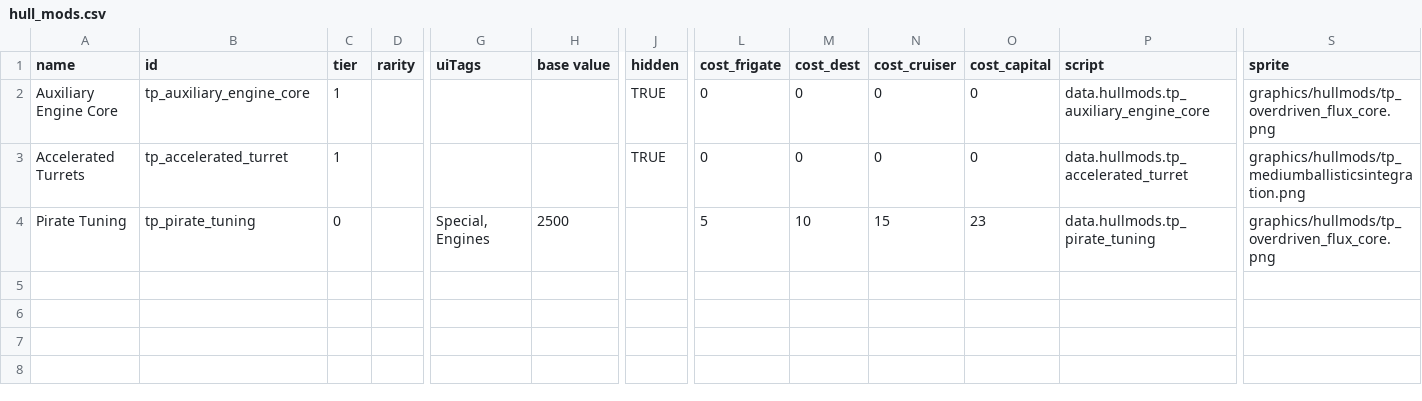
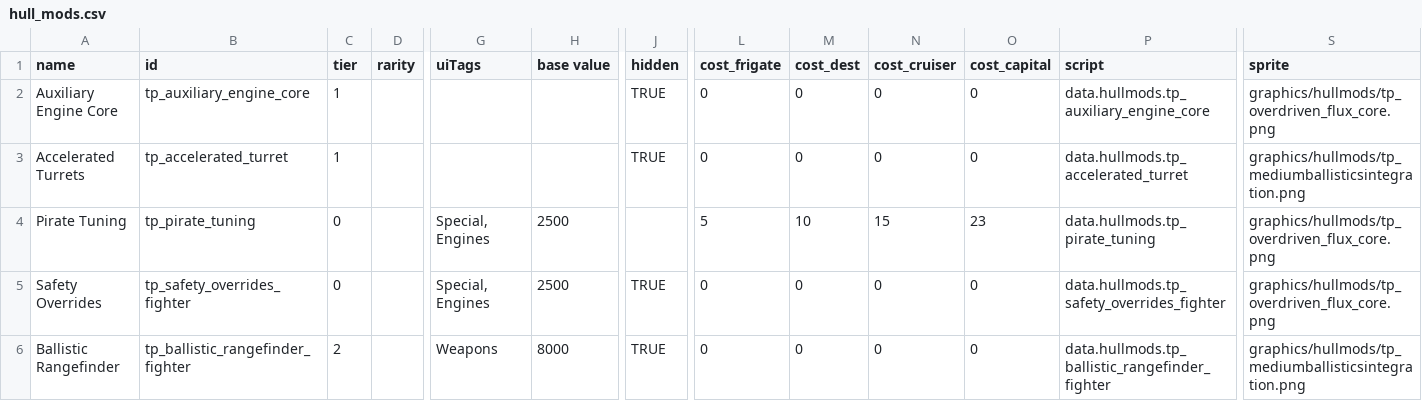
Before and after one commit to Auraekon/TerriblePirates, a CSV file: data/hullmods/hull_mods.csv, drawn as a sheet; only a part is shown, gaps mark what is left out; rows hold the shown columns only; the diff names each change by its address in the sheet, - before the commit and + after, or states it on an @@ line.

```diff
--- a/data/hullmods/hull_mods.csv
+++ b/data/hullmods/hull_mods.csv
+row 5: Safety Overrides | tp_safety_overrides_fighter | 0 |  | Special, Engines | 2500 | TRUE | 0 | 0 | 0 | 0 | data.hullmods.tp_safety_overrides_fighter | graphics/hullmods/tp_overdriven_flux_core.png
+row 6: Ballistic Rangefinder | tp_ballistic_rangefinder_fighter | 2 |  | Weapons | 8000 | TRUE | 0 | 0 | 0 | 0 | data.hullmods.tp_ballistic_rangefinder_fighter | graphics/hullmods/tp_mediumballisticsintegration.png
```
Also changed, not shown: data/hulls/ship_data.csv, data/hulls/wing_data.csv, 24 other files.
